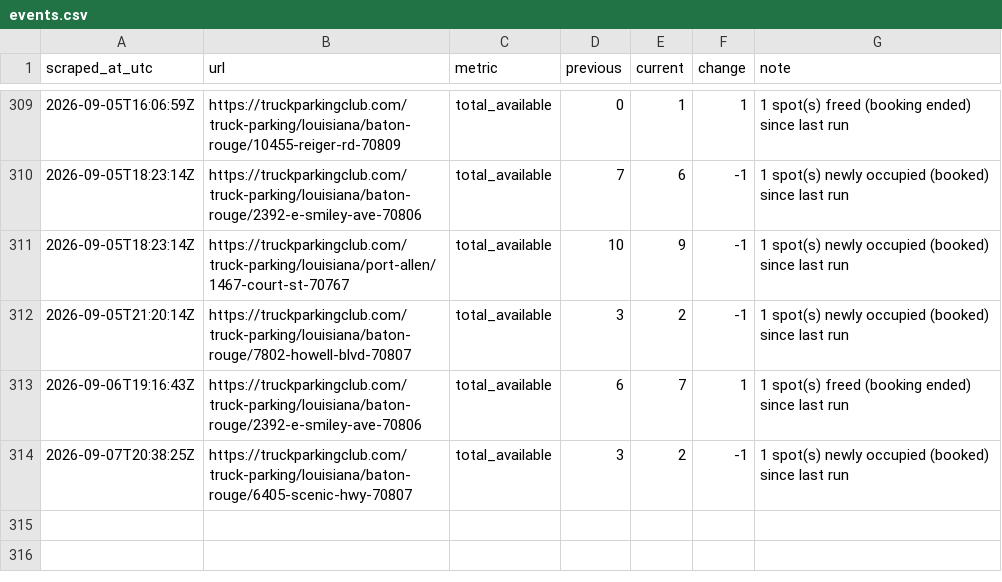
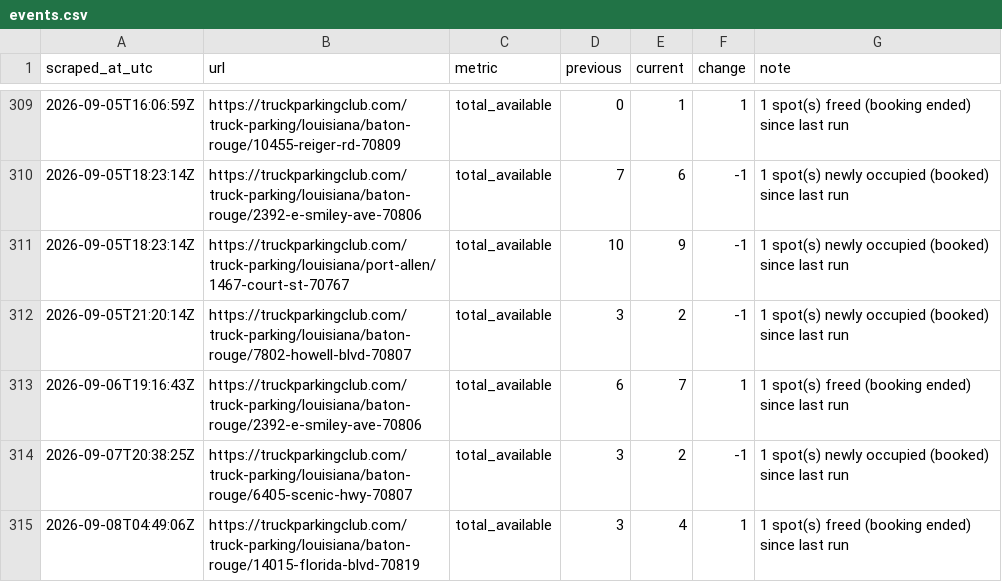
Before and after one commit to honorhomebuyers-jpg/Truck-scrapper, a CSV file: scraper/data/events.csv, drawn as a sheet; only a part is shown, gaps mark what is left out.

```diff
--- a/scraper/data/events.csv
+++ b/scraper/data/events.csv
@@ -314 +314,2 @@ scraped_at_utc,url,metric,previous,current,change,note
 2026-09-07T20:38:25Z,https://truckparkingclub.com/truck-parking/louisiana/baton-rouge/6405-scenic-hwy-70807,total_available,3,2,-1,1 spot(s) newly occupied (booked) since last run
+2026-09-08T04:49:06Z,https://truckparkingclub.com/truck-parking/louisiana/baton-rouge/14015-florida-blvd-70819,total_available,3,4,1,1 spot(s) freed (booking ended) since last run
```
Also changed, not shown: scraper/data/listings/baton-rouge-14015-florida-blvd-70819.csv, scraper/data/listings/baton-rouge-2392-e-smiley-ave-70806.csv, 18 other files.
